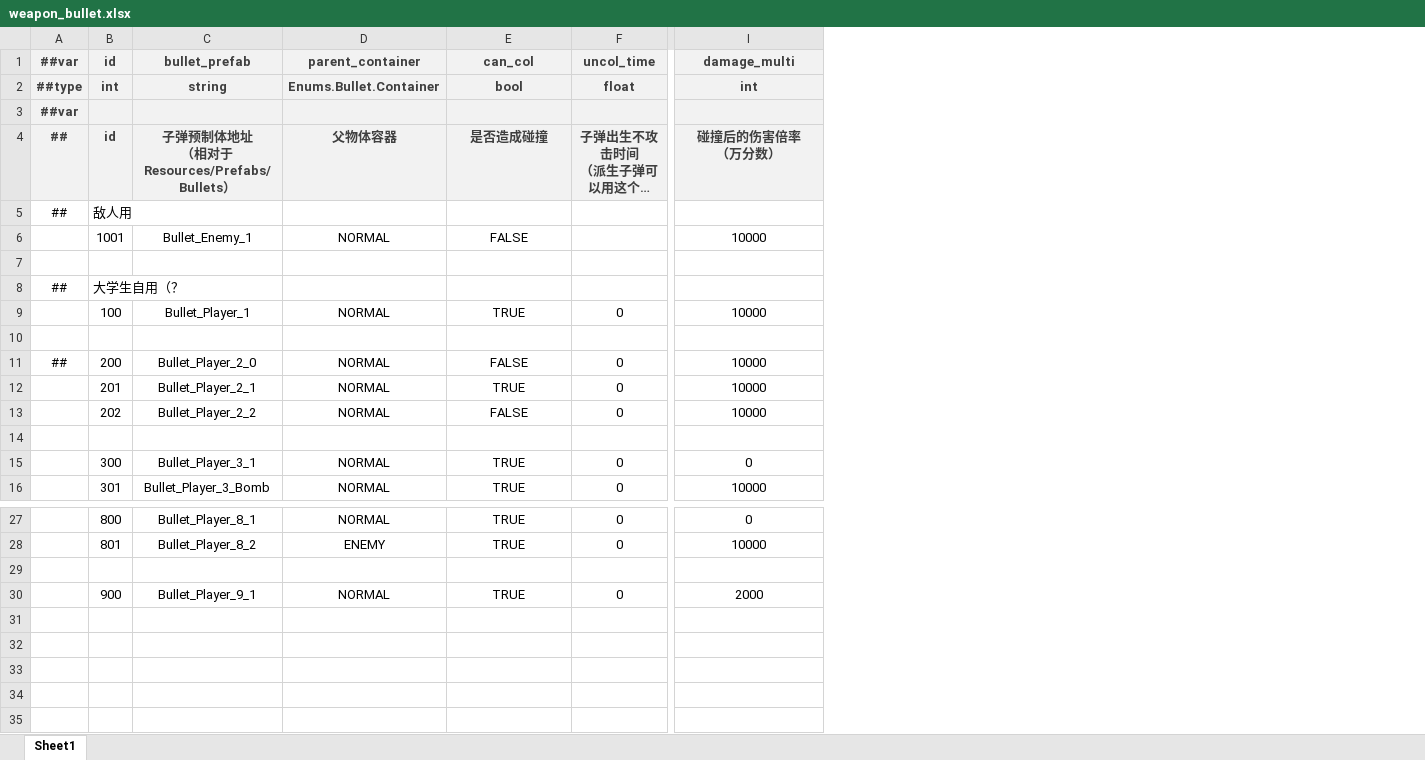
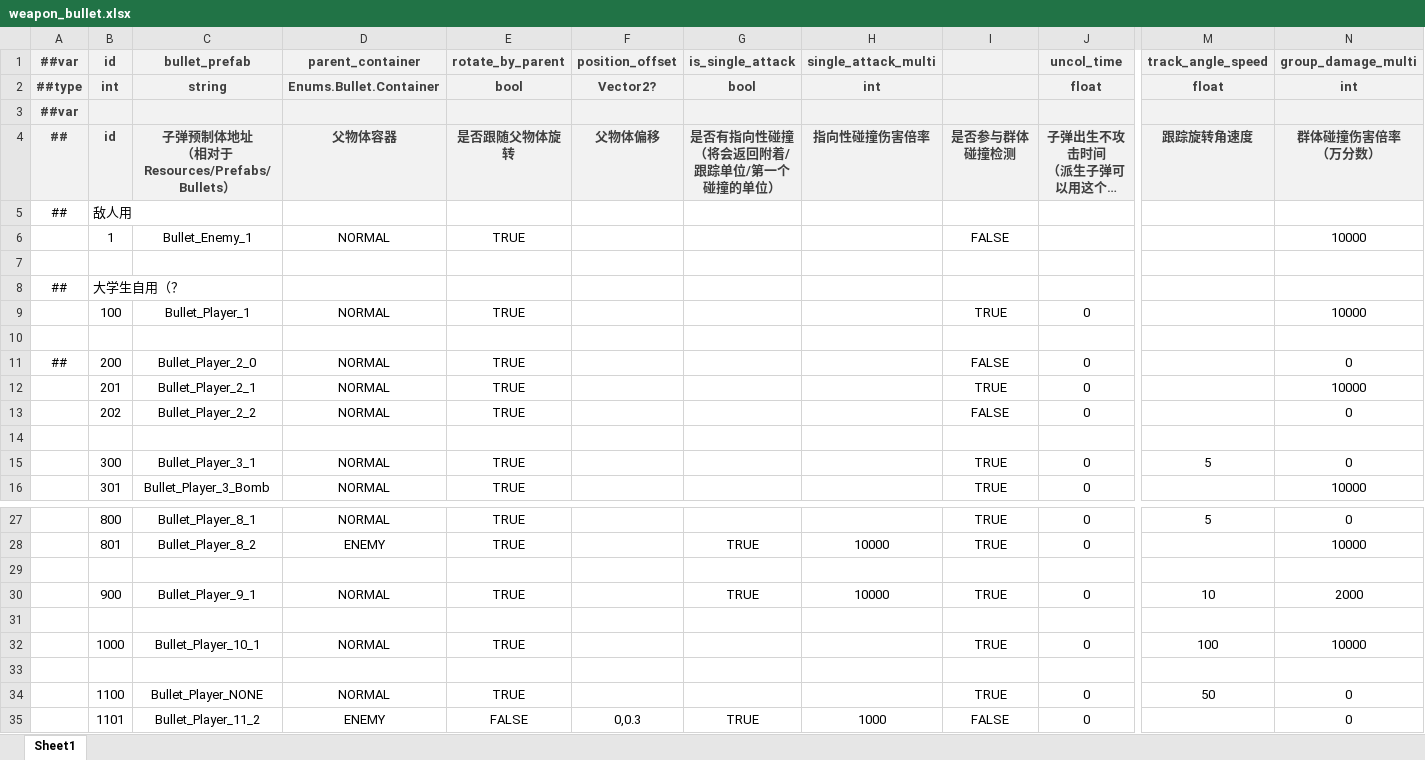
Before and after one commit to BroochWu/ZiStar, an Excel workbook: _ConfigExcels/Datas/weapon_bullet.xlsx, sheet Sheet1, drawn as a sheet; only a part is shown, gaps mark what is left out; long unchanged cells end in …; values as stored, in another font and other column widths than the file's, no borders; addresses are those after the commit; rows hold the shown columns only; ↵ is a line break in a cell; the diff names each change by its address in the sheet, - before the commit and + after, or states it on an @@ line.

```diff
--- a/_ConfigExcels/Datas/weapon_bullet.xlsx (sheet Sheet1)
+++ b/_ConfigExcels/Datas/weapon_bullet.xlsx (sheet Sheet1)
+column F (position_offset), rows 2-4: Vector2? |  | 父物体偏移
+column G (is_single_attack), rows 2-4: bool |  | 是否有指向性碰撞 ↵ （将会返回附着/跟踪单位/第一个碰撞的单位）; rows 28-30: TRUE |  | TRUE
+column H (single_attack_multi), rows 2-4: int |  | 指向性碰撞伤害倍率; rows 28-30: 10000 |  | 10000
+column I, rows 4-16: 是否参与群体碰撞检测 |  | FALSE |  |  | TRUE |  | FALSE | TRUE | FALSE |  | TRUE | TRUE; rows 27-30: TRUE | TRUE |  | TRUE
+column M (track_angle_speed), rows 2-15: float |  | 跟踪旋转角速度 |  |  |  |  |  |  |  |  |  |  | 5; rows 27-30: 5 |  |  | 10
-E1: can_col
+E1: rotate_by_parent
-N1: damage_multi
+N1: group_damage_multi
-E4 (rotate_by_parent): 是否造成碰撞
+E4 (rotate_by_parent): 是否跟随父物体旋转
-N4 (group_damage_multi): 碰撞后的伤害倍率 ↵ （万分数）
+N4 (group_damage_multi): 群体碰撞伤害倍率 ↵ （万分数）
-B6 (id): 1001
+B6 (id): 1
-E6 (rotate_by_parent): FALSE
+E6 (rotate_by_parent): TRUE
-E11 (rotate_by_parent): FALSE
+E11 (rotate_by_parent): TRUE
-N11 (group_damage_multi): 10000
+N11 (group_damage_multi): 0
-E13 (rotate_by_parent): FALSE
+E13 (rotate_by_parent): TRUE
-N13 (group_damage_multi): 10000
+N13 (group_damage_multi): 0
+row 31: (empty)
+row 32:  | 1000 | Bullet_Player_10_1 | NORMAL | TRUE |  |  |  | TRUE | 0 | 100 | 10000
+row 33: (empty)
+row 34:  | 1100 | Bullet_Player_NONE | NORMAL | TRUE |  |  |  | TRUE | 0 | 50 | 0
+row 35:  | 1101 | Bullet_Player_11_2 | ENEMY | FALSE | 0,0.3 | TRUE | 1000 | FALSE | 0 |  | 0
```
Also changed, not shown: _ConfigExcels/Datas/enemy.xlsx, _ConfigExcels/Datas/weapon.xlsx, 21 other files.
